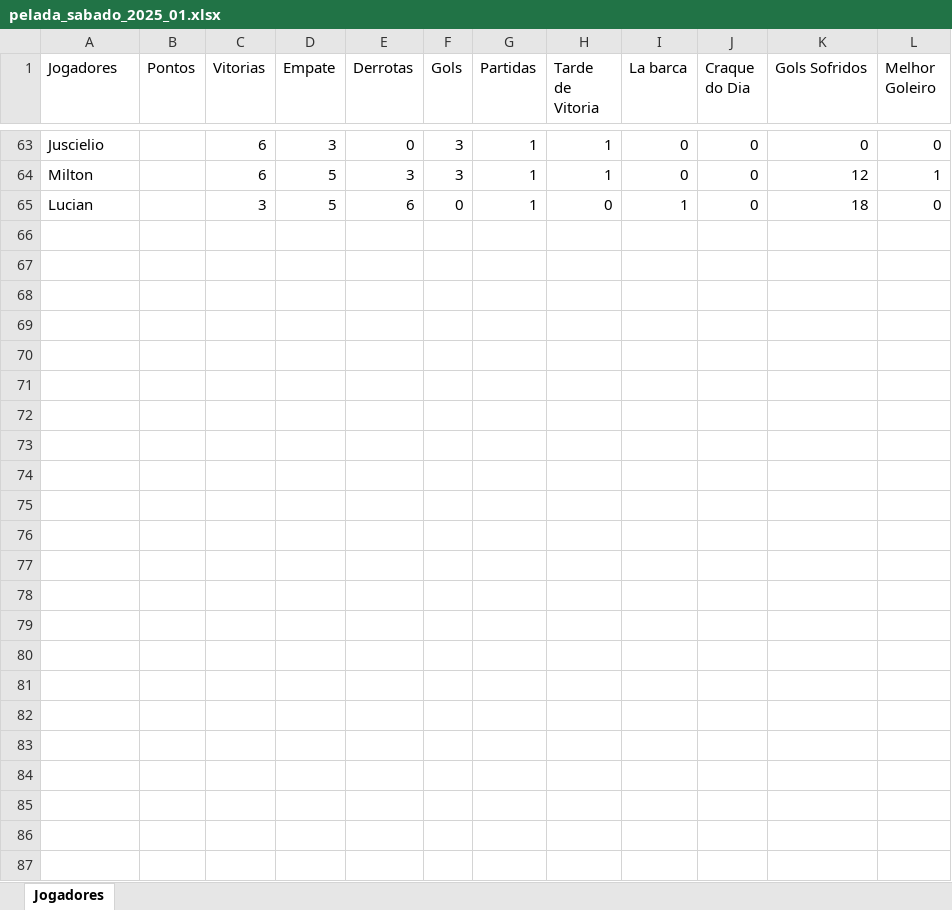
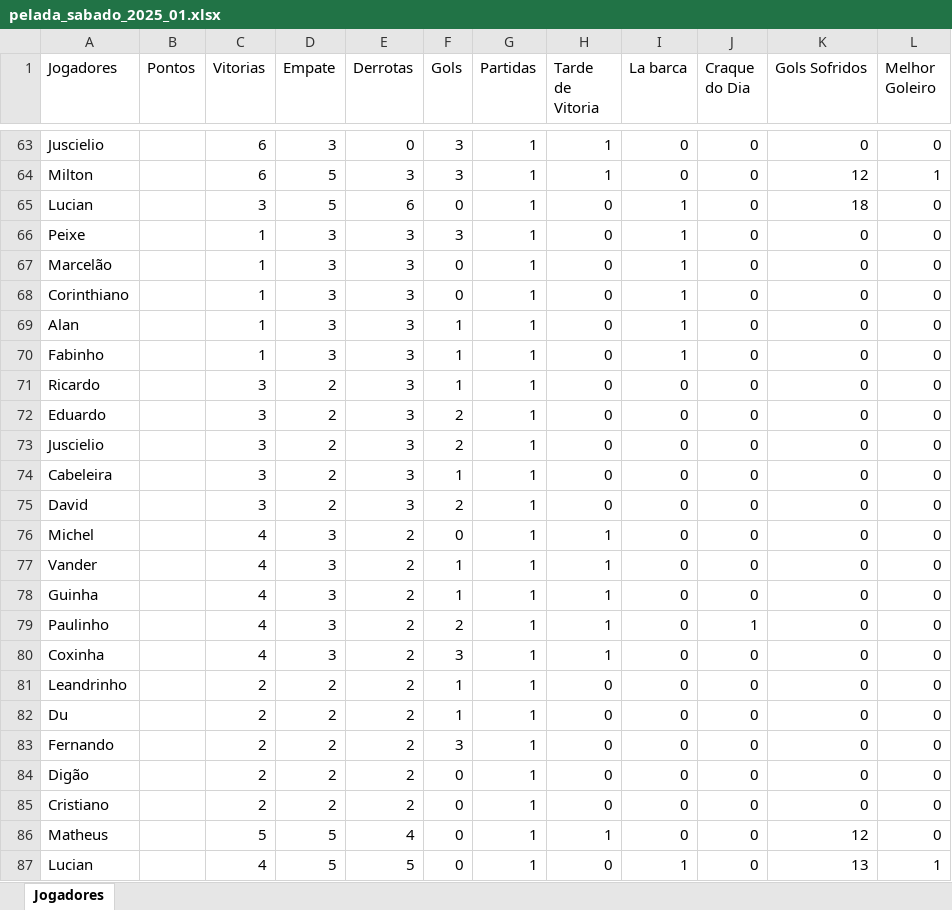
Before and after one commit to Fernando-Almeida23/Pelada_sabado, an Excel workbook: pelada_sabado_2025_01.xlsx, sheet Jogadores, drawn as a sheet; only a part is shown, gaps mark what is left out; values as stored, in another font and other column widths than the file's, no borders; the diff names each change by its address in the sheet, - before the commit and + after, or states it on an @@ line.

```diff
--- a/pelada_sabado_2025_01.xlsx (sheet Jogadores)
+++ b/pelada_sabado_2025_01.xlsx (sheet Jogadores)
+row 66: Peixe |  | 1 | 3 | 3 | 3 | 1 | 0 | 1 | 0 | 0 | 0
+row 67: Marcelão |  | 1 | 3 | 3 | 0 | 1 | 0 | 1 | 0 | 0 | 0
+row 68: Corinthiano |  | 1 | 3 | 3 | 0 | 1 | 0 | 1 | 0 | 0 | 0
+row 69: Alan |  | 1 | 3 | 3 | 1 | 1 | 0 | 1 | 0 | 0 | 0
+row 70: Fabinho |  | 1 | 3 | 3 | 1 | 1 | 0 | 1 | 0 | 0 | 0
+row 71: Ricardo |  | 3 | 2 | 3 | 1 | 1 | 0 | 0 | 0 | 0 | 0
+row 72: Eduardo |  | 3 | 2 | 3 | 2 | 1 | 0 | 0 | 0 | 0 | 0
+row 73: Juscielio |  | 3 | 2 | 3 | 2 | 1 | 0 | 0 | 0 | 0 | 0
+row 74: Cabeleira |  | 3 | 2 | 3 | 1 | 1 | 0 | 0 | 0 | 0 | 0
+row 75: David |  | 3 | 2 | 3 | 2 | 1 | 0 | 0 | 0 | 0 | 0
+row 76: Michel |  | 4 | 3 | 2 | 0 | 1 | 1 | 0 | 0 | 0 | 0
+row 77: Vander |  | 4 | 3 | 2 | 1 | 1 | 1 | 0 | 0 | 0 | 0
+row 78: Guinha |  | 4 | 3 | 2 | 1 | 1 | 1 | 0 | 0 | 0 | 0
+row 79: Paulinho |  | 4 | 3 | 2 | 2 | 1 | 1 | 0 | 1 | 0 | 0
+row 80: Coxinha |  | 4 | 3 | 2 | 3 | 1 | 1 | 0 | 0 | 0 | 0
+row 81: Leandrinho |  | 2 | 2 | 2 | 1 | 1 | 0 | 0 | 0 | 0 | 0
+row 82: Du |  | 2 | 2 | 2 | 1 | 1 | 0 | 0 | 0 | 0 | 0
+row 83: Fernando |  | 2 | 2 | 2 | 3 | 1 | 0 | 0 | 0 | 0 | 0
+row 84: Digão |  | 2 | 2 | 2 | 0 | 1 | 0 | 0 | 0 | 0 | 0
+row 85: Cristiano |  | 2 | 2 | 2 | 0 | 1 | 0 | 0 | 0 | 0 | 0
+row 86: Matheus |  | 5 | 5 | 4 | 0 | 1 | 1 | 0 | 0 | 12 | 0
+row 87: Lucian |  | 4 | 5 | 5 | 0 | 1 | 0 | 1 | 0 | 13 | 1
```
Also changed, not shown: 1 other file.
